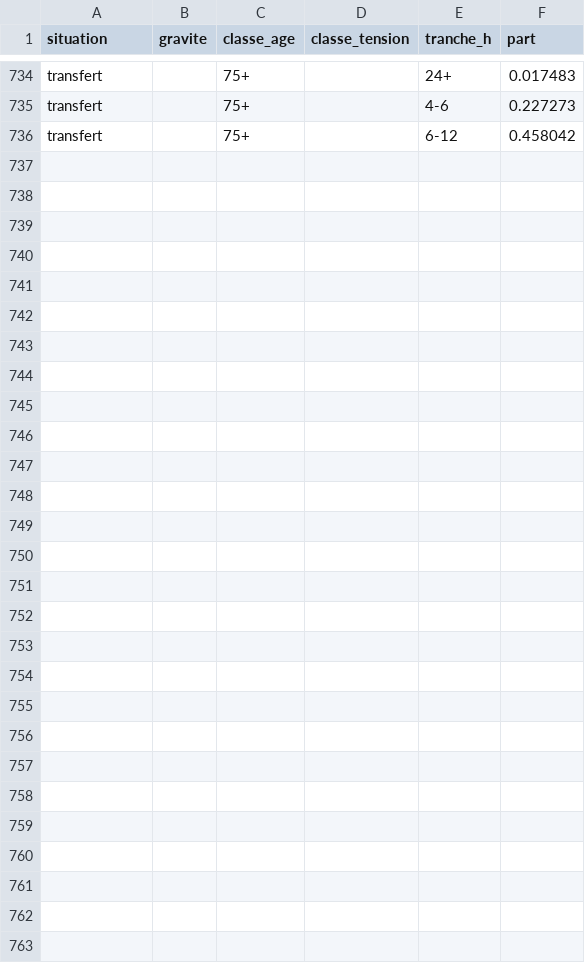
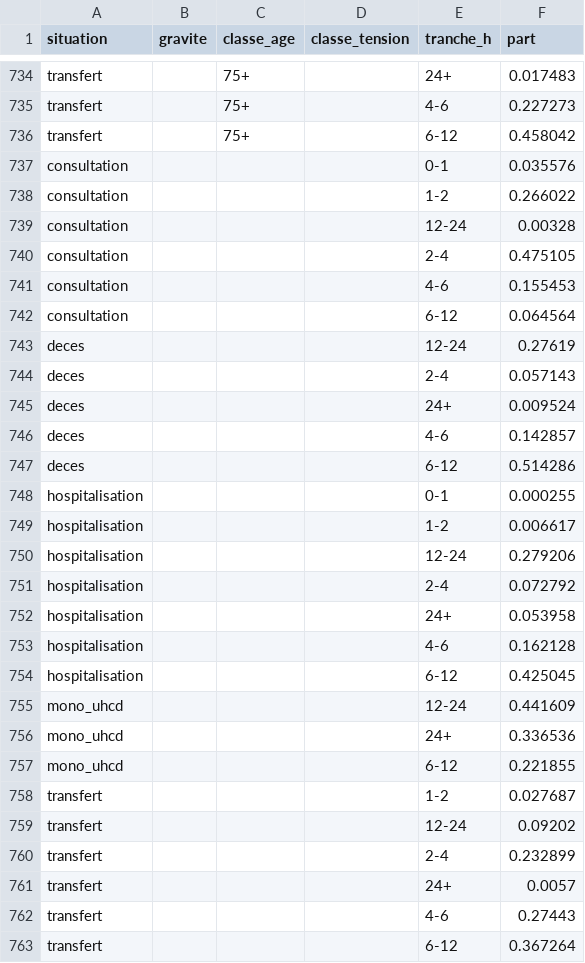
Before and after one commit to 24p11/gen-admissions, a CSV file: parametres/hopital_type/durees_passage_urgences.csv, drawn as a sheet; only a part is shown, gaps mark what is left out.

```diff
--- a/parametres/hopital_type/durees_passage_urgences.csv
+++ b/parametres/hopital_type/durees_passage_urgences.csv
@@ -736 +736,28 @@ transfert,,75+,,4-6,0.227273
 transfert,,75+,,6-12,0.458042
+consultation,,,,0-1,0.035576
+consultation,,,,1-2,0.266022
+consultation,,,,12-24,0.00328
+consultation,,,,2-4,0.475105
+consultation,,,,4-6,0.155453
+consultation,,,,6-12,0.064564
+deces,,,,12-24,0.27619
+deces,,,,2-4,0.057143
+deces,,,,24+,0.009524
+deces,,,,4-6,0.142857
+deces,,,,6-12,0.514286
+hospitalisation,,,,0-1,0.000255
+hospitalisation,,,,1-2,0.006617
+hospitalisation,,,,12-24,0.279206
+hospitalisation,,,,2-4,0.072792
+hospitalisation,,,,24+,0.053958
+hospitalisation,,,,4-6,0.162128
+hospitalisation,,,,6-12,0.425045
+mono_uhcd,,,,12-24,0.441609
+mono_uhcd,,,,24+,0.336536
+mono_uhcd,,,,6-12,0.221855
+transfert,,,,1-2,0.027687
+transfert,,,,12-24,0.09202
+transfert,,,,2-4,0.232899
+transfert,,,,24+,0.0057
+transfert,,,,4-6,0.27443
+transfert,,,,6-12,0.367264
```
Also changed, not shown: sorties/exemple/controle.csv, 10 other files.
